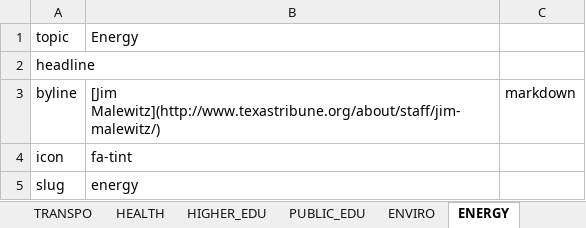
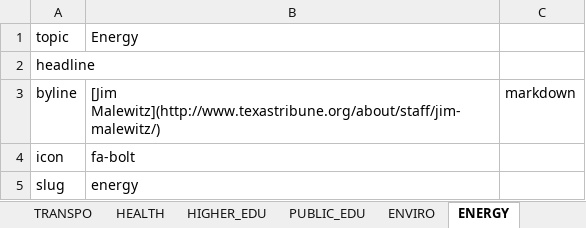
Before and after one commit to texastribune/perry-legacy, an Excel workbook: data.xlsx, sheet ENERGY, drawn as a sheet; values as stored, in another font and other column widths than the file's, no borders; charts and pictures not drawn; the diff names each change by its address in the sheet, - before the commit and + after, or states it on an @@ line.

```diff
--- a/data.xlsx (sheet ENERGY)
+++ b/data.xlsx (sheet ENERGY)
-B4: fa-tint
+B4: fa-bolt
```
Also changed, not shown: sheet TRANSPO, sheet IMMIGRATION, 5 other files.
